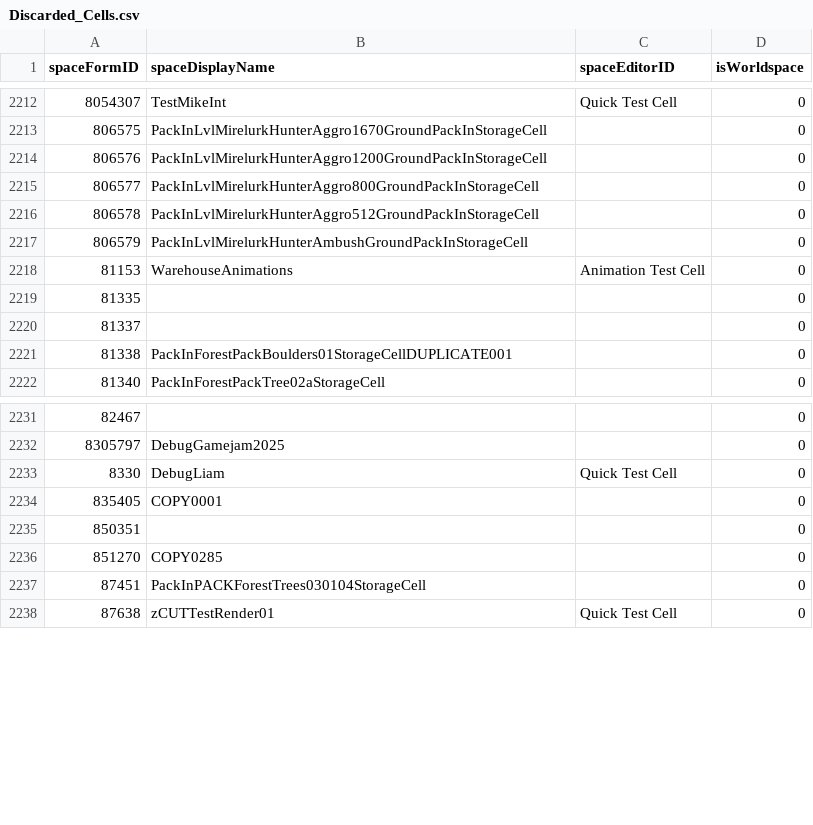
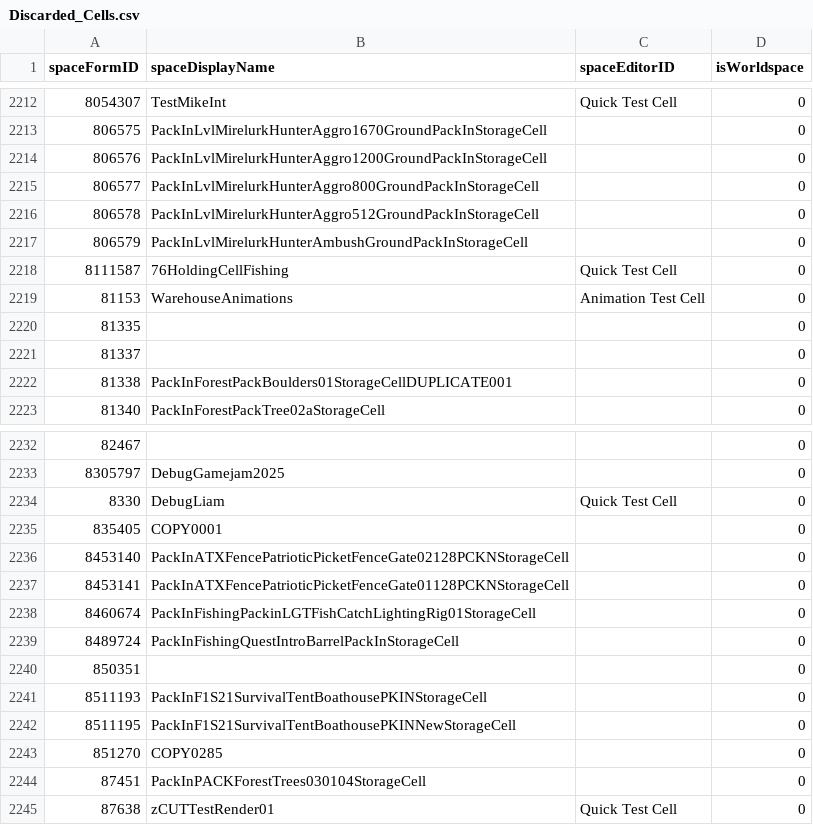
Before and after one commit to AHeroicLlama/Mappalachia, a CSV file: BuildOutputs/Discarded_Cells.csv, drawn as a sheet; only a part is shown, gaps mark what is left out; the diff names each change by its address in the sheet, - before the commit and + after, or states it on an @@ line.

```diff
--- a/BuildOutputs/Discarded_Cells.csv
+++ b/BuildOutputs/Discarded_Cells.csv
+row 2218: 8111587 | 76HoldingCellFishing | Quick Test Cell | 0
+row 2236: 8453140 | PackInATXFencePatrioticPicketFenceGate02128PCKNStorageCell |  | 0
+row 2237: 8453141 | PackInATXFencePatrioticPicketFenceGate01128PCKNStorageCell |  | 0
+row 2238: 8460674 | PackInFishingPackinLGTFishCatchLightingRig01StorageCell |  | 0
+row 2239: 8489724 | PackInFishingQuestIntroBarrelPackInStorageCell |  | 0
+row 2241: 8511193 | PackInF1S21SurvivalTentBoathousePKINStorageCell |  | 0
+row 2242: 8511195 | PackInF1S21SurvivalTentBoathousePKINNewStorageCell |  | 0
```
Also changed, not shown: 2 other files.
